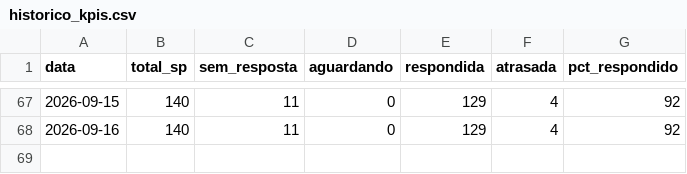
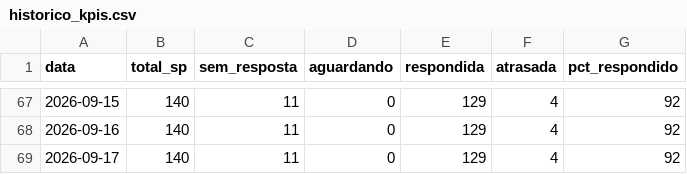
Before and after one commit to hei7oor/dashboard-normatel, a CSV file: dados/historico_kpis.csv, drawn as a sheet; only a part is shown, gaps mark what is left out.

Commit message:
Histórico diário de KPIs RA/SP

```diff
--- a/dados/historico_kpis.csv
+++ b/dados/historico_kpis.csv
@@ -68 +68,2 @@ data,total_sp,sem_resposta,aguardando,respondida,atrasada,pct_respondido
 2026-09-16,140,11,0,129,4,92
+2026-09-17,140,11,0,129,4,92
```
